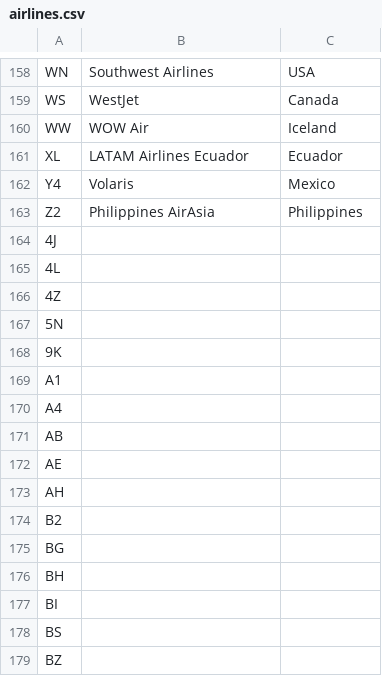
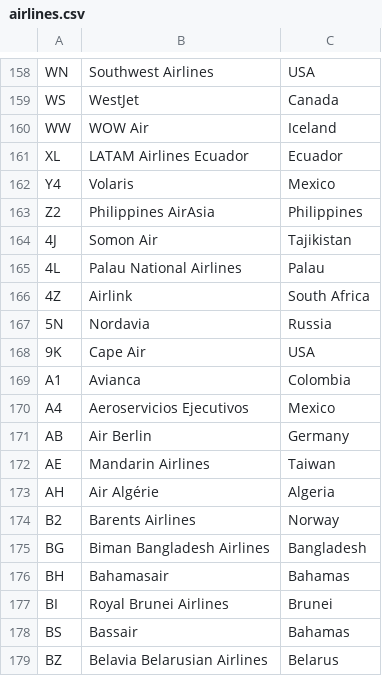
Before and after one commit to kagervig/FlightSearch, a CSV file: backend/data/airlines.csv, drawn as a sheet; only a part is shown, gaps mark what is left out; the diff covers the shown part only.

```diff
--- a/backend/data/airlines.csv
+++ b/backend/data/airlines.csv
@@ -163,17 +163,17 @@ Y4,Volaris,Mexico
 Z2,Philippines AirAsia,Philippines
-4J,,
-4L,,
-4Z,,
-5N,,
-9K,,
-A1,,
-A4,,
-AB,,
-AE,,
-AH,,
-B2,,
-BG,,
-BH,,
-BI,,
-BS,,
-BZ,,
+4J,Somon Air,Tajikistan
+4L,Palau National Airlines,Palau
+4Z,Airlink,South Africa
+5N,Nordavia,Russia
+9K,Cape Air,USA
+A1,Avianca,Colombia
+A4,Aeroservicios Ejecutivos,Mexico
+AB,Air Berlin,Germany
+AE,Mandarin Airlines,Taiwan
+AH,Air Algérie,Algeria
+B2,Barents Airlines,Norway
+BG,Biman Bangladesh Airlines,Bangladesh
+BH,Bahamasair,Bahamas
+BI,Royal Brunei Airlines,Brunei
+BS,Bassair,Bahamas
+BZ,Belavia Belarusian Airlines,Belarus
```
Also changed, not shown: 122 edited cells elsewhere in this file, 7 other files.
